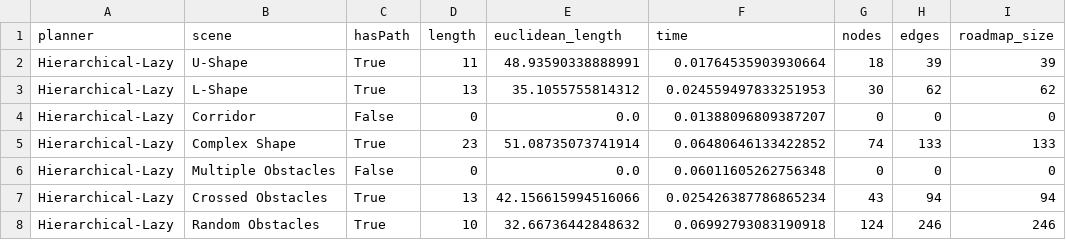
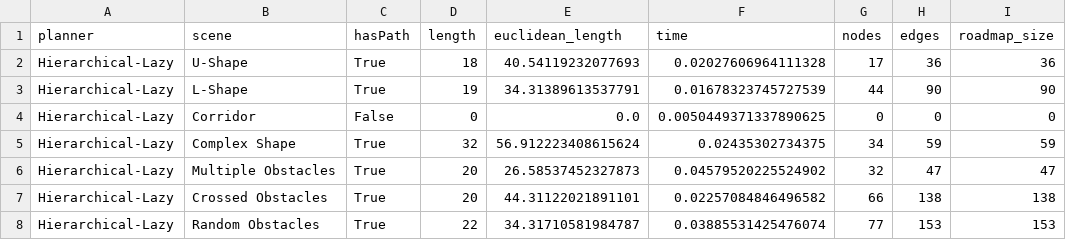
Before and after one commit to sboes/hierachical_planner, a CSV file: benchmark_results/Hierarchical-Lazy_results.csv, drawn as a sheet.

```diff
--- a/benchmark_results/Hierarchical-Lazy_results.csv
+++ b/benchmark_results/Hierarchical-Lazy_results.csv
@@ -1,8 +1,8 @@
 planner,scene,hasPath,length,euclidean_length,time,nodes,edges,roadmap_size
-Hierarchical-Lazy,U-Shape,True,11,48.93590338888991,0.01764535903930664,18,39,39
-Hierarchical-Lazy,L-Shape,True,13,35.1055755814312,0.024559497833251953,30,62,62
-Hierarchical-Lazy,Corridor,False,0,0.0,0.01388096809387207,0,0,0
-Hierarchical-Lazy,Complex Shape,True,23,51.08735073741914,0.06480646133422852,74,133,133
-Hierarchical-Lazy,Multiple Obstacles,False,0,0.0,0.06011605262756348,0,0,0
-Hierarchical-Lazy,Crossed Obstacles,True,13,42.156615994516066,0.025426387786865234,43,94,94
-Hierarchical-Lazy,Random Obstacles,True,10,32.66736442848632,0.06992793083190918,124,246,246
+Hierarchical-Lazy,U-Shape,True,18,40.54119232077693,0.02027606964111328,17,36,36
+Hierarchical-Lazy,L-Shape,True,19,34.31389613537791,0.01678323745727539,44,90,90
+Hierarchical-Lazy,Corridor,False,0,0.0,0.0050449371337890625,0,0,0
+Hierarchical-Lazy,Complex Shape,True,32,56.912223408615624,0.02435302734375,34,59,59
+Hierarchical-Lazy,Multiple Obstacles,True,20,26.58537452327873,0.04579520225524902,32,47,47
+Hierarchical-Lazy,Crossed Obstacles,True,20,44.31122021891101,0.02257084846496582,66,138,138
+Hierarchical-Lazy,Random Obstacles,True,22,34.31710581984787,0.03885531425476074,77,153,153
```
Also changed, not shown: benchmark_results/BasicPRM_results.csv, benchmark_results/Hierarchical-Basic_results.csv, 22 other files.
